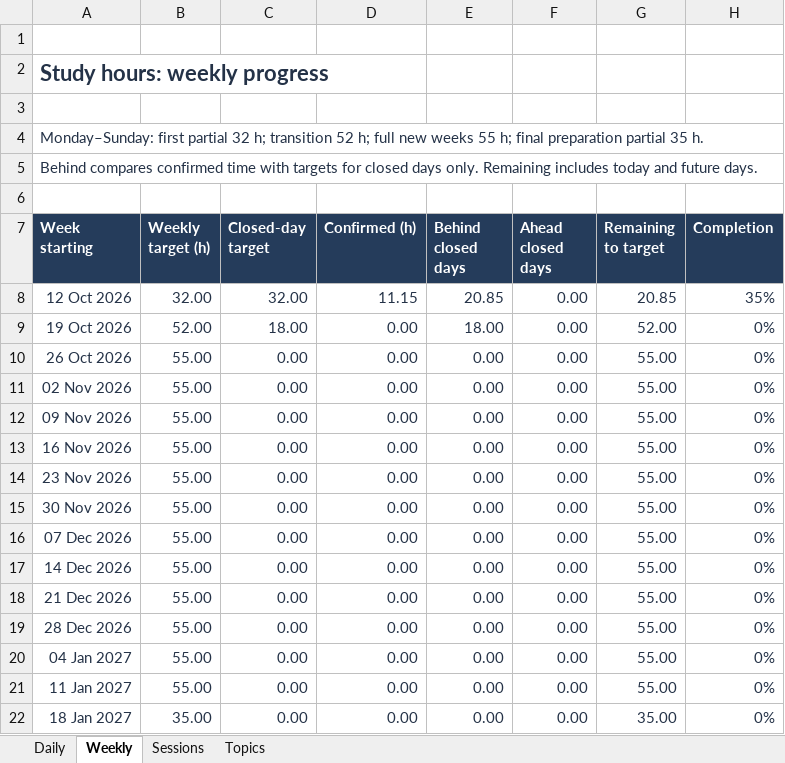
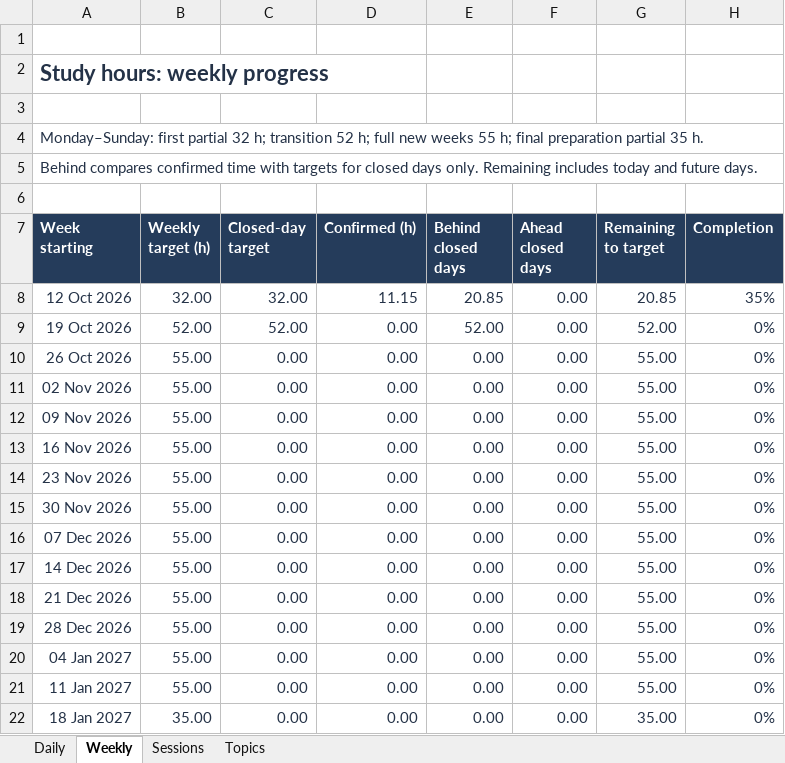
Before and after one commit to satishryali/data-engineering-journey, an Excel workbook: outputs/study-tracker/study-hours.xlsx, sheet Weekly, drawn as a sheet; values as stored, in another font and other column widths than the file's, no borders; conditional formats not drawn; the diff names each change by its address in the sheet, - before the commit and + after, or states it on an @@ line.

```diff
--- a/outputs/study-tracker/study-hours.xlsx (sheet Weekly)
+++ b/outputs/study-tracker/study-hours.xlsx (sheet Weekly)
-C9 (Closed-day target): 18.00
+C9 (Closed-day target): 52.00
-E9 (Behind closed days): 18.00
+E9 (Behind closed days): 52.00
```
Also changed, not shown: sheet Daily, sheet Sessions, sheet Topics, formulas that keep their value, 17 other files.
